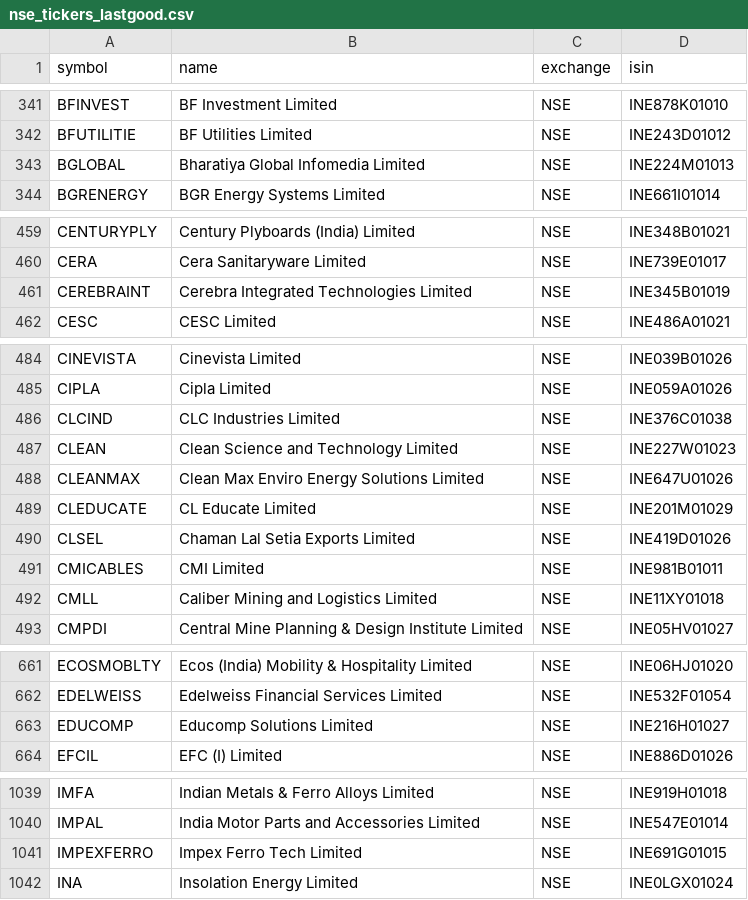
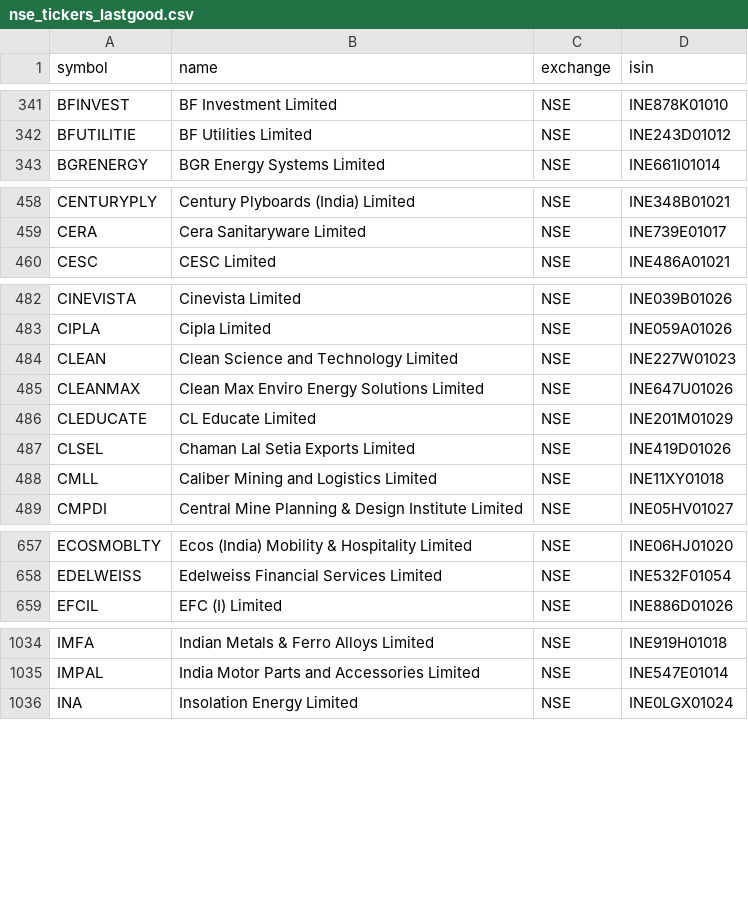
Before and after one commit to Shivam1kedia/Koredent, a CSV file: nse_tickers_lastgood.csv, drawn as a sheet; only a part is shown, gaps mark what is left out; removed rows and columns are numbered as before the commit, all else as after; the diff covers the shown part only; the diff names each change by its address in the sheet, - before the commit and + after, or states it on an @@ line.

```diff
--- a/nse_tickers_lastgood.csv
+++ b/nse_tickers_lastgood.csv
-row 343: BGLOBAL | Bharatiya Global Infomedia Limited | NSE | INE224M01013
-row 461: CEREBRAINT | Cerebra Integrated Technologies Limited | NSE | INE345B01019
-row 486: CLCIND | CLC Industries Limited | NSE | INE376C01038
-row 491: CMICABLES | CMI Limited | NSE | INE981B01011
-row 663: EDUCOMP | Educomp Solutions Limited | NSE | INE216H01027
-row 1041: IMPEXFERRO | Impex Ferro Tech Limited | NSE | INE691G01015
```
Also changed, not shown: 1 added row and 9 removed rows elsewhere in this file, universe_tickers.csv, 2 other files.
